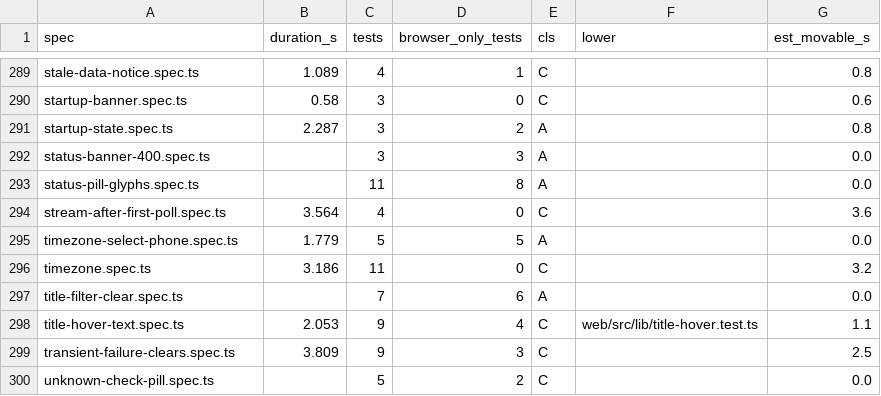
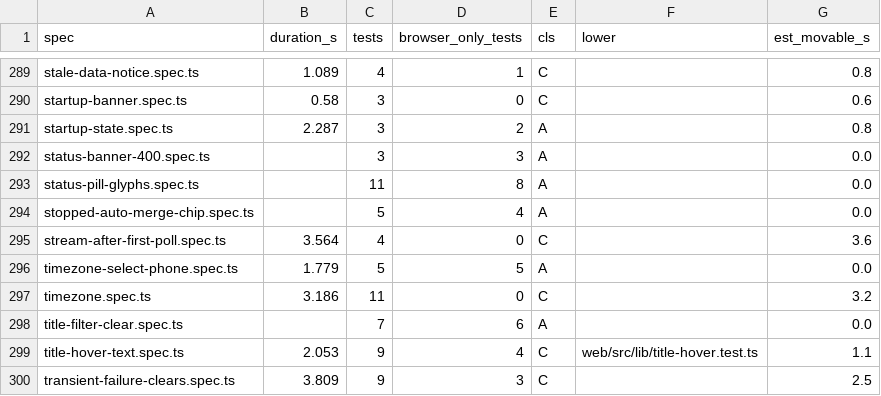
Before and after one commit to alrayyes/forge-dashboard, a CSV file: docs/e2e-audit/spec-classes.csv, drawn as a sheet; only a part is shown, gaps mark what is left out; the shorter side is filled out with more unchanged rows; the diff names each change by its address in the sheet, - before the commit and + after, or states it on an @@ line.

Commit message:
fix(web): show a stopped auto-merge as a chip beside the status pill
The stopped auto-merge line was plain text that took the status cell's full
width. From 761px it is now the waiting chip's stopped state: an alert icon,
the words "Auto-merge stopped", a bordered content-sized shape, on the CI
pill's line. The phone card keeps its text line and draws no chip.

The server's whole sentence is the chip's tooltip and accessible description,
open on hover and on keyboard focus, so a long refusal is never cut.

Row height at 1000px drops from 84px to 54px, and at 1280px and 1600px from
67px to 53px. A list narrower than 1191px, from 861px, widens its status
column for the chip, as it does for a chip with a button.

Closes #4601

```diff
--- a/docs/e2e-audit/spec-classes.csv
+++ b/docs/e2e-audit/spec-classes.csv
+row 294: stopped-auto-merge-chip.spec.ts |  | 5 | 4 | A |  | 0.0
```
Also changed, not shown: 8 other files.
